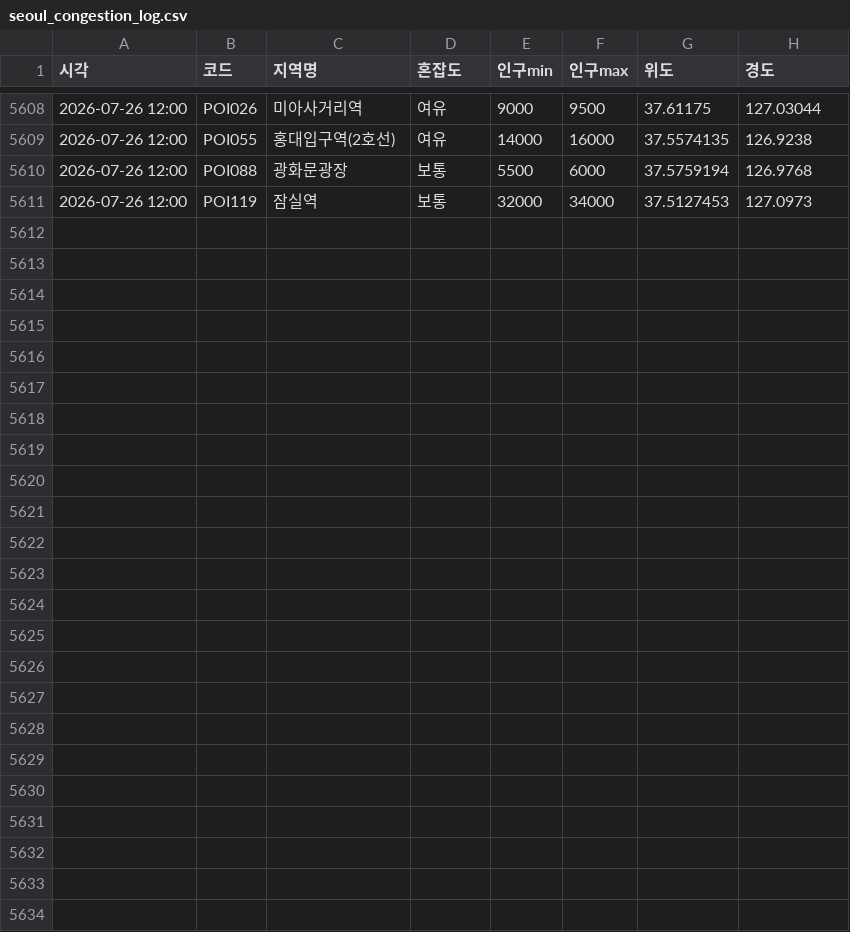
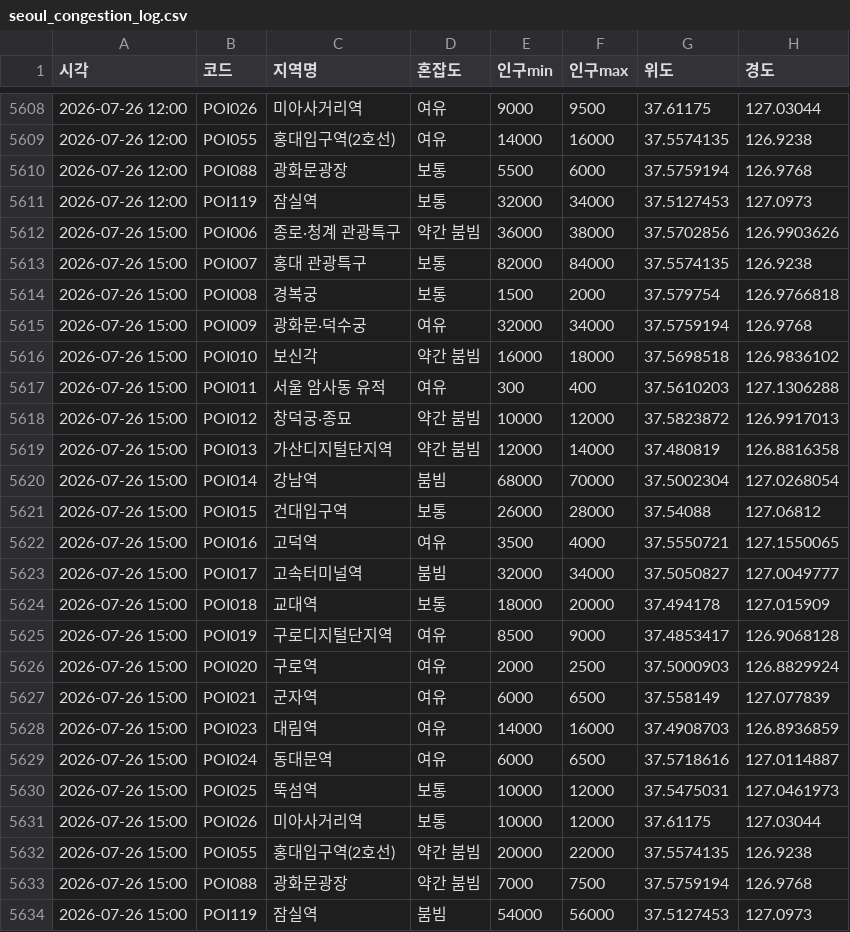
Before and after one commit to greatsong/modudata, a CSV file: data/seoul_congestion_log.csv, drawn as a sheet; only a part is shown, gaps mark what is left out; the diff names each change by its address in the sheet, - before the commit and + after, or states it on an @@ line.

```diff
--- a/data/seoul_congestion_log.csv
+++ b/data/seoul_congestion_log.csv
+row 5612: 2026-07-26 15:00 | POI006 | 종로·청계 관광특구 | 약간 붐빔 | 36000 | 38000 | 37.5702856 | 126.9903626
+row 5613: 2026-07-26 15:00 | POI007 | 홍대 관광특구 | 보통 | 82000 | 84000 | 37.5574135 | 126.9238
+row 5614: 2026-07-26 15:00 | POI008 | 경복궁 | 보통 | 1500 | 2000 | 37.579754 | 126.9766818
+row 5615: 2026-07-26 15:00 | POI009 | 광화문·덕수궁 | 여유 | 32000 | 34000 | 37.5759194 | 126.9768
+row 5616: 2026-07-26 15:00 | POI010 | 보신각 | 약간 붐빔 | 16000 | 18000 | 37.5698518 | 126.9836102
+row 5617: 2026-07-26 15:00 | POI011 | 서울 암사동 유적 | 여유 | 300 | 400 | 37.5610203 | 127.1306288
+row 5618: 2026-07-26 15:00 | POI012 | 창덕궁·종묘 | 약간 붐빔 | 10000 | 12000 | 37.5823872 | 126.9917013
+row 5619: 2026-07-26 15:00 | POI013 | 가산디지털단지역 | 약간 붐빔 | 12000 | 14000 | 37.480819 | 126.8816358
+row 5620: 2026-07-26 15:00 | POI014 | 강남역 | 붐빔 | 68000 | 70000 | 37.5002304 | 127.0268054
+row 5621: 2026-07-26 15:00 | POI015 | 건대입구역 | 보통 | 26000 | 28000 | 37.54088 | 127.06812
+row 5622: 2026-07-26 15:00 | POI016 | 고덕역 | 여유 | 3500 | 4000 | 37.5550721 | 127.1550065
+row 5623: 2026-07-26 15:00 | POI017 | 고속터미널역 | 붐빔 | 32000 | 34000 | 37.5050827 | 127.0049777
+row 5624: 2026-07-26 15:00 | POI018 | 교대역 | 보통 | 18000 | 20000 | 37.494178 | 127.015909
+row 5625: 2026-07-26 15:00 | POI019 | 구로디지털단지역 | 여유 | 8500 | 9000 | 37.4853417 | 126.9068128
+row 5626: 2026-07-26 15:00 | POI020 | 구로역 | 여유 | 2000 | 2500 | 37.5000903 | 126.8829924
+row 5627: 2026-07-26 15:00 | POI021 | 군자역 | 여유 | 6000 | 6500 | 37.558149 | 127.077839
+row 5628: 2026-07-26 15:00 | POI023 | 대림역 | 여유 | 14000 | 16000 | 37.4908703 | 126.8936859
+row 5629: 2026-07-26 15:00 | POI024 | 동대문역 | 여유 | 6000 | 6500 | 37.5718616 | 127.0114887
+row 5630: 2026-07-26 15:00 | POI025 | 뚝섬역 | 보통 | 10000 | 12000 | 37.5475031 | 127.0461973
+row 5631: 2026-07-26 15:00 | POI026 | 미아사거리역 | 보통 | 10000 | 12000 | 37.61175 | 127.03044
+row 5632: 2026-07-26 15:00 | POI055 | 홍대입구역(2호선) | 약간 붐빔 | 20000 | 22000 | 37.5574135 | 126.9238
+row 5633: 2026-07-26 15:00 | POI088 | 광화문광장 | 약간 붐빔 | 7000 | 7500 | 37.5759194 | 126.9768
+row 5634: 2026-07-26 15:00 | POI119 | 잠실역 | 붐빔 | 54000 | 56000 | 37.5127453 | 127.0973
```
